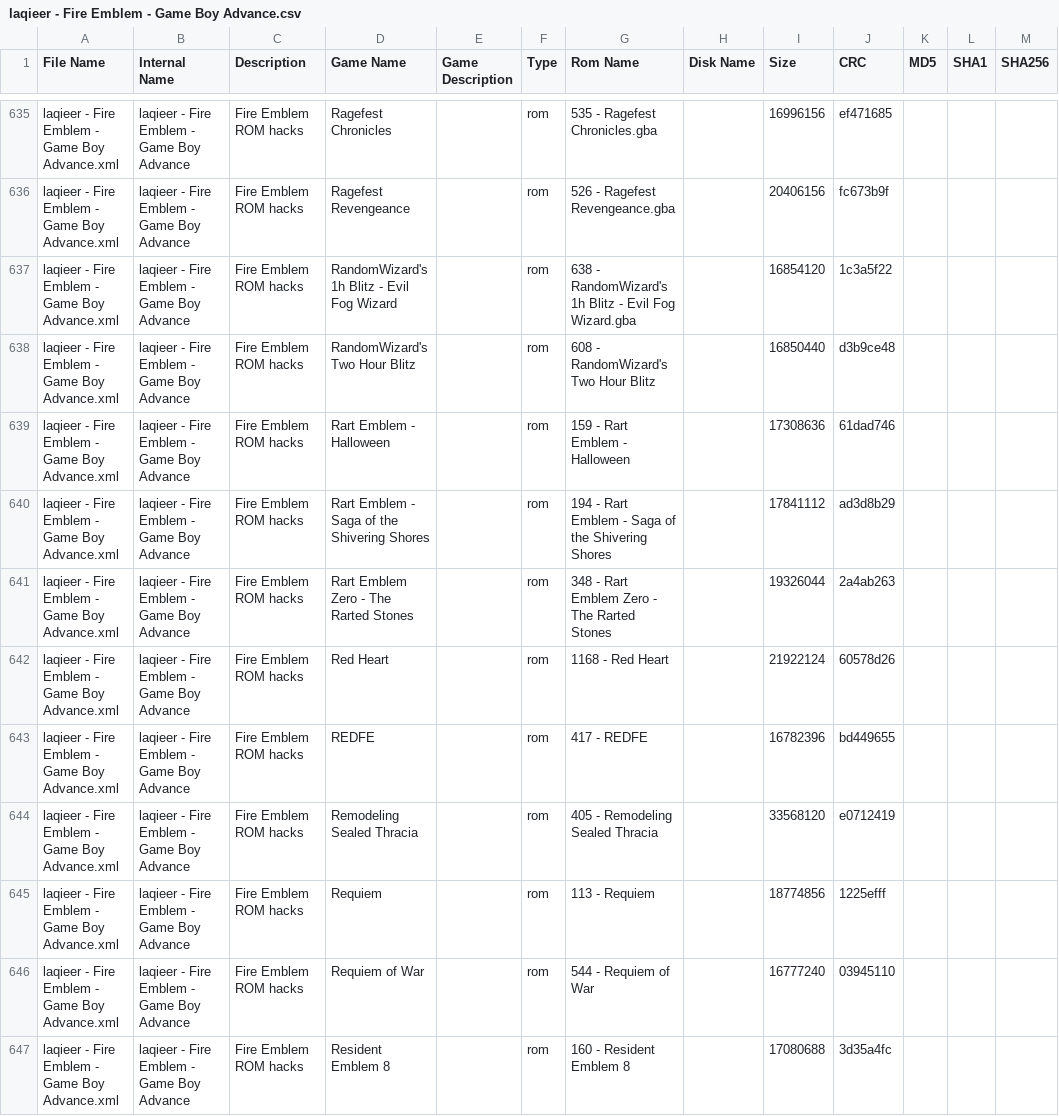
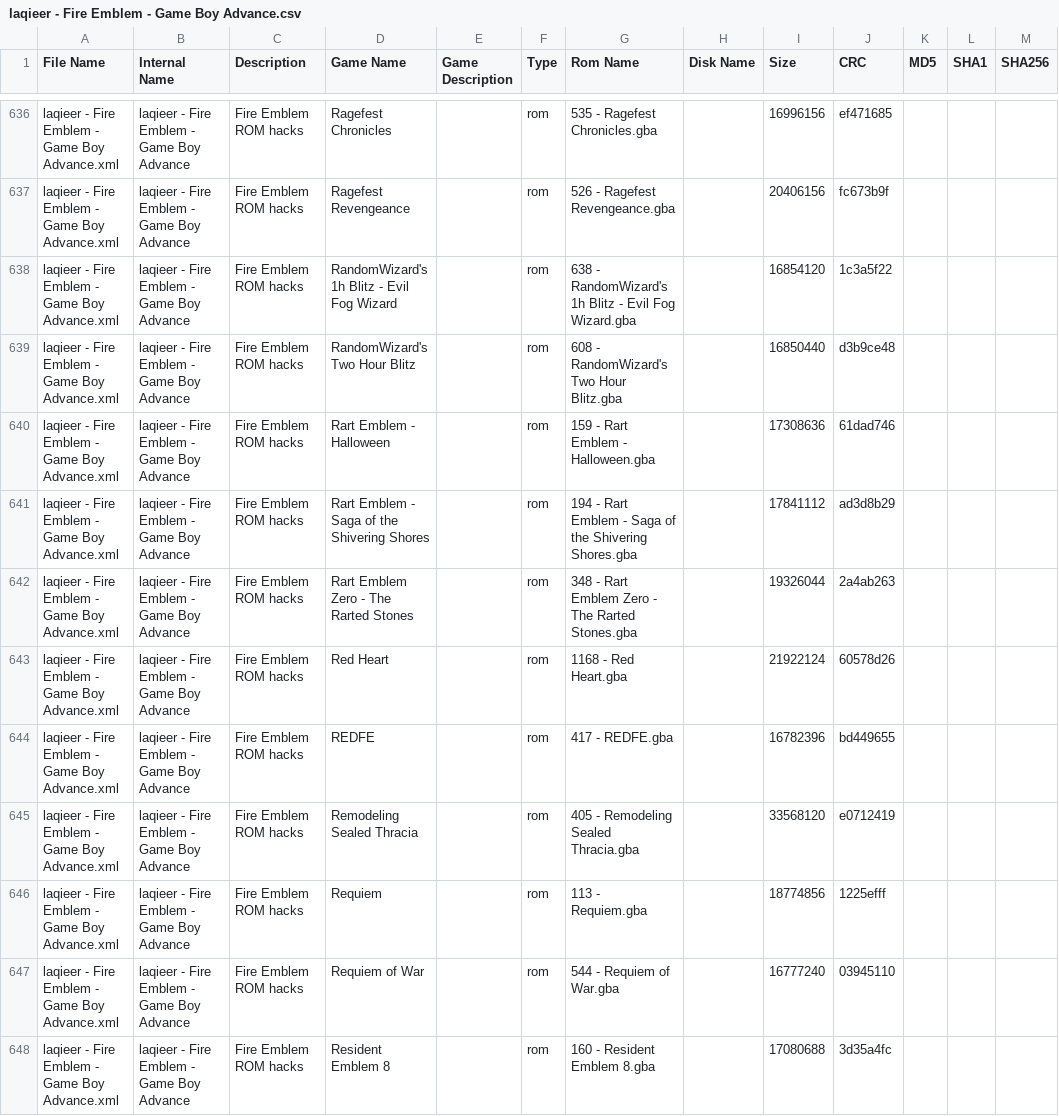
Before and after one commit to laqieer/FE-ROM-Hack-Database, a CSV file: DATs/laqieer - Fire Emblem - Game Boy Advance.csv, drawn as a sheet; only a part is shown, gaps mark what is left out; addresses are those after the commit; the diff covers the shown part only; the diff names each change by its address in the sheet, - before the commit and + after, or states it on an @@ line.

```diff
--- a/DATs/laqieer - Fire Emblem - Game Boy Advance.csv
+++ b/DATs/laqieer - Fire Emblem - Game Boy Advance.csv
-G639 (Rom Name): 608 - RandomWizard's Two Hour Blitz
+G639 (Rom Name): 608 - RandomWizard's Two Hour Blitz.gba
-G640 (Rom Name): 159 - Rart Emblem - Halloween
+G640 (Rom Name): 159 - Rart Emblem - Halloween.gba
-G641 (Rom Name): …the Shivering Shores
+G641 (Rom Name): …the Shivering Shores.gba
-G642 (Rom Name): 348 - Rart Emblem Zero - The Rarted Stones
+G642 (Rom Name): 348 - Rart Emblem Zero - The Rarted Stones.gba
-G643 (Rom Name): 1168 - Red Heart
+G643 (Rom Name): 1168 - Red Heart.gba
-G644 (Rom Name): 417 - REDFE
+G644 (Rom Name): 417 - REDFE.gba
-G645 (Rom Name): 405 - Remodeling Sealed Thracia
+G645 (Rom Name): 405 - Remodeling Sealed Thracia.gba
-G646 (Rom Name): 113 - Requiem
+G646 (Rom Name): 113 - Requiem.gba
-G647 (Rom Name): 544 - Requiem of War
+G647 (Rom Name): 544 - Requiem of War.gba
-G648 (Rom Name): 160 - Resident Emblem 8
+G648 (Rom Name): 160 - Resident Emblem 8.gba
```
Also changed, not shown: 1 added row and 10 edited cells elsewhere in this file, DATs/laqieer - Fire Emblem - Game Boy Advance.tsv, Excel/ROMs.csv, 27 other files.
